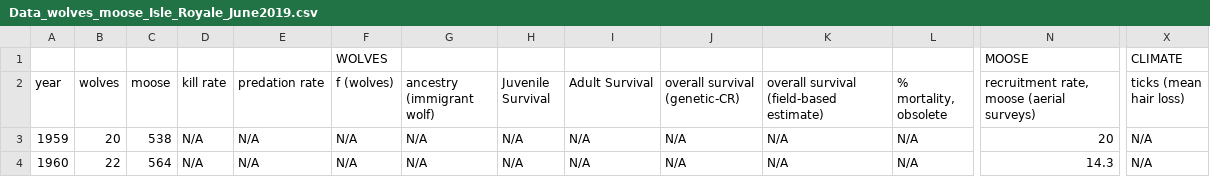
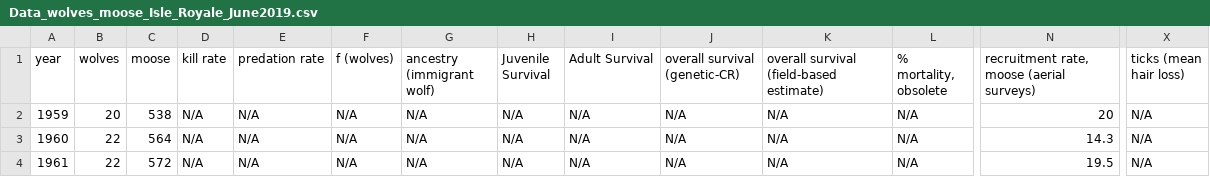
Before and after one commit to droglenc/NCGraphing, a CSV file: modules/zdata/Data_wolves_moose_Isle_Royale_June2019.csv, drawn as a sheet; only a part is shown, gaps mark what is left out; the shorter side is filled out with more unchanged rows; rows hold the shown columns only; the diff names each change by its address in the sheet, - before the commit and + after, or states it on an @@ line.

Commit message:
Update Data_wolves_moose_Isle_Royale_June2019.csv

```diff
--- a/modules/zdata/Data_wolves_moose_Isle_Royale_June2019.csv
+++ b/modules/zdata/Data_wolves_moose_Isle_Royale_June2019.csv
-row 1:  |  |  |  |  | WOLVES |  |  |  |  |  |  | MOOSE | CLIMATE
```
